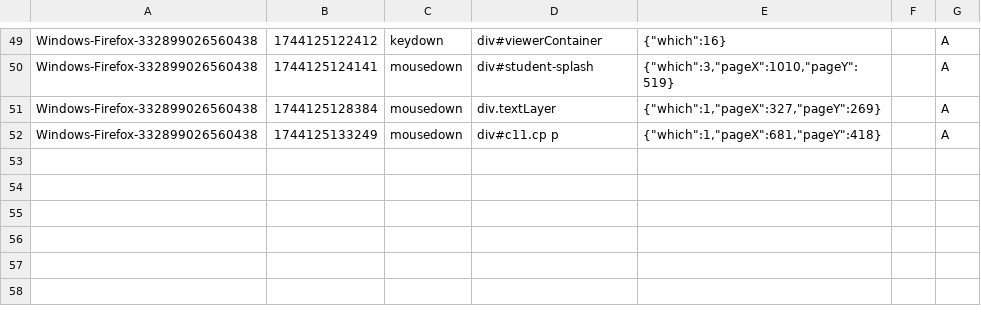
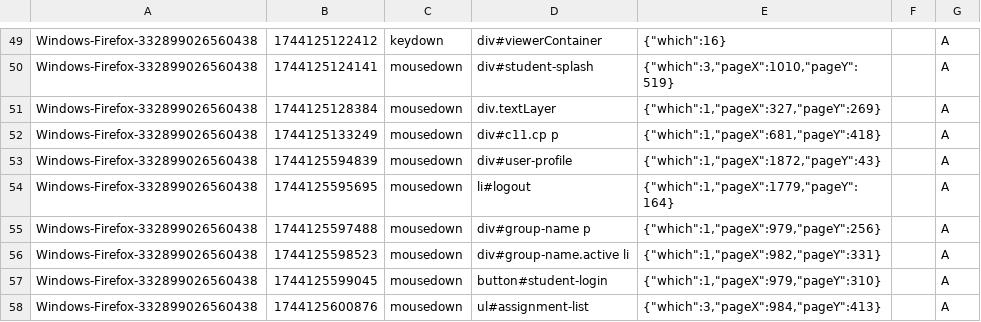
Before and after one commit to UIC-LIT/PATHWiSE, a CSV file: log/logs.csv, drawn as a sheet; only a part is shown, gaps mark what is left out; the diff names each change by its address in the sheet, - before the commit and + after, or states it on an @@ line.

```diff
--- a/log/logs.csv
+++ b/log/logs.csv
+row 53: Windows-Firefox-332899026560438 | 1744125594839 | mousedown | div#user-profile | {"which":1,"pageX":1872,"pageY":43} |  | A
+row 54: Windows-Firefox-332899026560438 | 1744125595695 | mousedown | li#logout | {"which":1,"pageX":1779,"pageY":164} |  | A
+row 55: Windows-Firefox-332899026560438 | 1744125597488 | mousedown | div#group-name p | {"which":1,"pageX":979,"pageY":256} |  | A
+row 56: Windows-Firefox-332899026560438 | 1744125598523 | mousedown | div#group-name.active li | {"which":1,"pageX":982,"pageY":331} |  | A
+row 57: Windows-Firefox-332899026560438 | 1744125599045 | mousedown | button#student-login | {"which":1,"pageX":979,"pageY":310} |  | A
+row 58: Windows-Firefox-332899026560438 | 1744125600876 | mousedown | ul#assignment-list | {"which":3,"pageX":984,"pageY":413} |  | A
```
Also changed, not shown: 1 other file.
